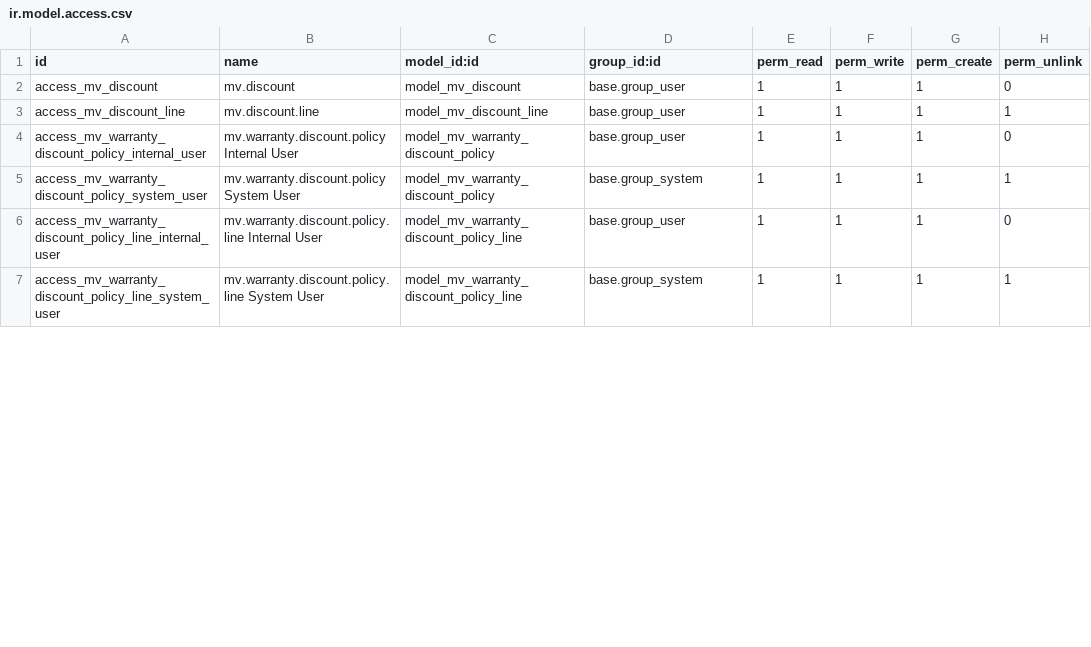
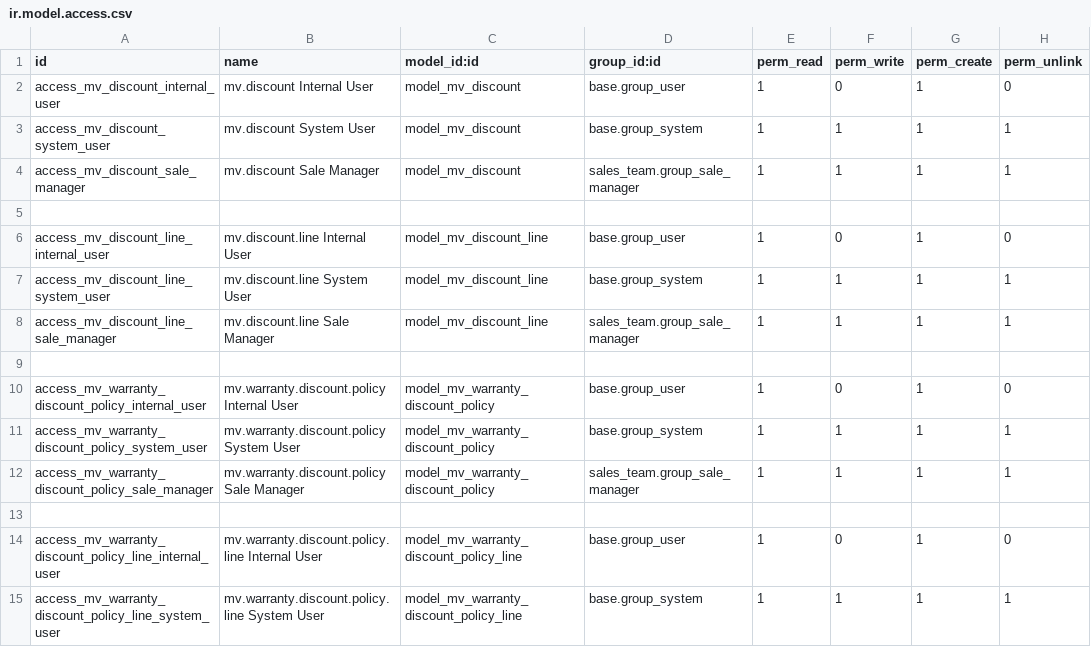
Before and after one commit to qdai123/moveopluscustom, a CSV file: mv_sale/security/ir.model.access.csv, drawn as a sheet; only a part is shown; the diff covers the shown part only.

Commit message:
[DEV] mv_sale,mv_website_sale: Update 20/06/2024

```diff
--- a/mv_sale/security/ir.model.access.csv
+++ b/mv_sale/security/ir.model.access.csv
@@ -1,7 +1,15 @@
 id,name,model_id:id,group_id:id,perm_read,perm_write,perm_create,perm_unlink
-access_mv_discount,mv.discount,model_mv_discount,base.group_user,1,1,1,0
-access_mv_discount_line,mv.discount.line,model_mv_discount_line,base.group_user,1,1,1,1
-access_mv_warranty_discount_policy_internal_user,mv.warranty.discount.policy Internal User,model_mv_warranty_discount_policy,base.group_user,1,1,1,0
+access_mv_discount_internal_user,mv.discount Internal User,model_mv_discount,base.group_user,1,0,1,0
+access_mv_discount_system_user,mv.discount System User,model_mv_discount,base.group_system,1,1,1,1
+access_mv_discount_sale_manager,mv.discount Sale Manager,model_mv_discount,sales_team.group_sale_manager,1,1,1,1
+
+access_mv_discount_line_internal_user,mv.discount.line Internal User,model_mv_discount_line,base.group_user,1,0,1,0
+access_mv_discount_line_system_user,mv.discount.line System User,model_mv_discount_line,base.group_system,1,1,1,1
+access_mv_discount_line_sale_manager,mv.discount.line Sale Manager,model_mv_discount_line,sales_team.group_sale_manager,1,1,1,1
+
+access_mv_warranty_discount_policy_internal_user,mv.warranty.discount.policy Internal User,model_mv_warranty_discount_policy,base.group_user,1,0,1,0
 access_mv_warranty_discount_policy_system_user,mv.warranty.discount.policy System User,model_mv_warranty_discount_policy,base.group_system,1,1,1,1
-access_mv_warranty_discount_policy_line_internal_user,mv.warranty.discount.policy.line Internal User,model_mv_warranty_discount_policy_line,base.group_user,1,1,1,0
+access_mv_warranty_discount_policy_sale_manager,mv.warranty.discount.policy Sale Manager,model_mv_warranty_discount_policy,sales_team.group_sale_manager,1,1,1,1
+
+access_mv_warranty_discount_policy_line_internal_user,mv.warranty.discount.policy.line Internal User,model_mv_warranty_discount_policy_line,base.group_user,1,0,1,0
 access_mv_warranty_discount_policy_line_system_user,mv.warranty.discount.policy.line System User,model_mv_warranty_discount_policy_line,base.group_system,1,1,1,1
```
Also changed, not shown: 6 added rows, 1 moved row and 2 edited cells elsewhere in this file, 16 other files.
